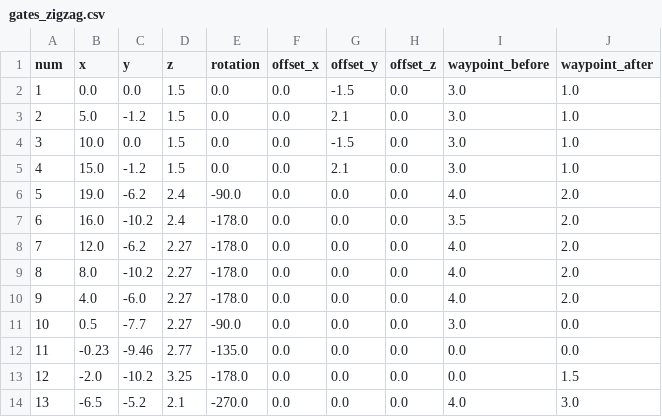
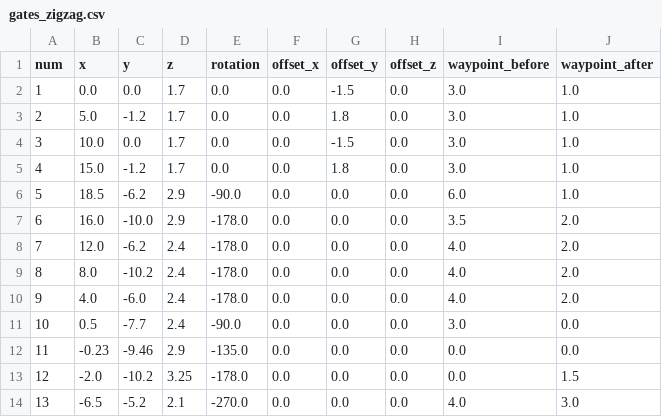
Before and after one commit to First-Commit/manual_planner, a CSV file: gates_zigzag.csv, drawn as a sheet.

```diff
--- a/gates_zigzag.csv
+++ b/gates_zigzag.csv
@@ -1,13 +1,13 @@
 num,x,y,z,rotation,offset_x,offset_y,offset_z,waypoint_before,waypoint_after
-1,  0.0,   0.0,   1.5,  0.0,     0.0, -1.5, 0.0,    3.0, 1.0
-2,  5.0,   -1.2,  1.5,  0.0,     0.0, 2.1,  0.0,  3.0, 1.0
-3,  10.0,  0.0,   1.5,  0.0,     0.0, -1.5, 0.0,    3.0, 1.0
-4,  15.0,  -1.2,  1.5,  0.0,     0.0, 2.1,  0.0,  3.0, 1.0
-5,  19.0,  -6.2,  2.4,  -90.0,   0.0, 0.0,  0.0,   4.0, 2.0
-6,  16.0,  -10.2, 2.4,  -178.0,   0.0, 0.0,  0.0,   3.5, 2.0
-7,  12.0,  -6.2,  2.27,  -178.0,   0.0, 0.0,  0.0,   4.0, 2.0
-8,  8.0,   -10.2, 2.27,  -178.0,   0.0, 0.0,  0.0,   4.0, 2.0
-9,  4.0,   -6.0,  2.27,  -178.0,   0.0, 0.0,  0.0,   4.0, 2.0
-10, 0.5,   -7.7,  2.27,  -90.0,   0.0, 0.0,  0.0,   3.0, 0.0
-11, -0.23, -9.46, 2.77,  -135.0,  0.0, 0.0,  0.0,   0.0, 0.0
+1,  0.0,   0.0,   1.7,  0.0,     0.0, -1.5, 0.0,    3.0, 1.0
+2,  5.0,   -1.2,  1.7,  0.0,     0.0, 1.8,  0.0,  3.0, 1.0
+3,  10.0,  0.0,   1.7,  0.0,     0.0, -1.5, 0.0,    3.0, 1.0
+4,  15.0,  -1.2,  1.7,  0.0,     0.0, 1.8,  0.0,  3.0, 1.0
+5,  18.5,  -6.2,  2.9,  -90.0,   0.0, 0.0,  0.0,   6.0, 1.0
+6,  16.0,  -10.0, 2.9,  -178.0,   0.0, 0.0,  0.0,   3.5, 2.0
+7,  12.0,  -6.2,  2.4,  -178.0,   0.0, 0.0,  0.0,   4.0, 2.0
+8,  8.0,   -10.2, 2.4,  -178.0,   0.0, 0.0,  0.0,   4.0, 2.0
+9,  4.0,   -6.0,  2.4,  -178.0,   0.0, 0.0,  0.0,   4.0, 2.0
+10, 0.5,   -7.7,  2.4,  -90.0,   0.0, 0.0,  0.0,   3.0, 0.0
+11, -0.23, -9.46, 2.9,  -135.0,  0.0, 0.0,  0.0,   0.0, 0.0
 12, -2.0,  -10.2, 3.25,  -178.0,   0.0, 0.0,  0.0,   0.0, 1.5
```
Also changed, not shown: 1 other file.
